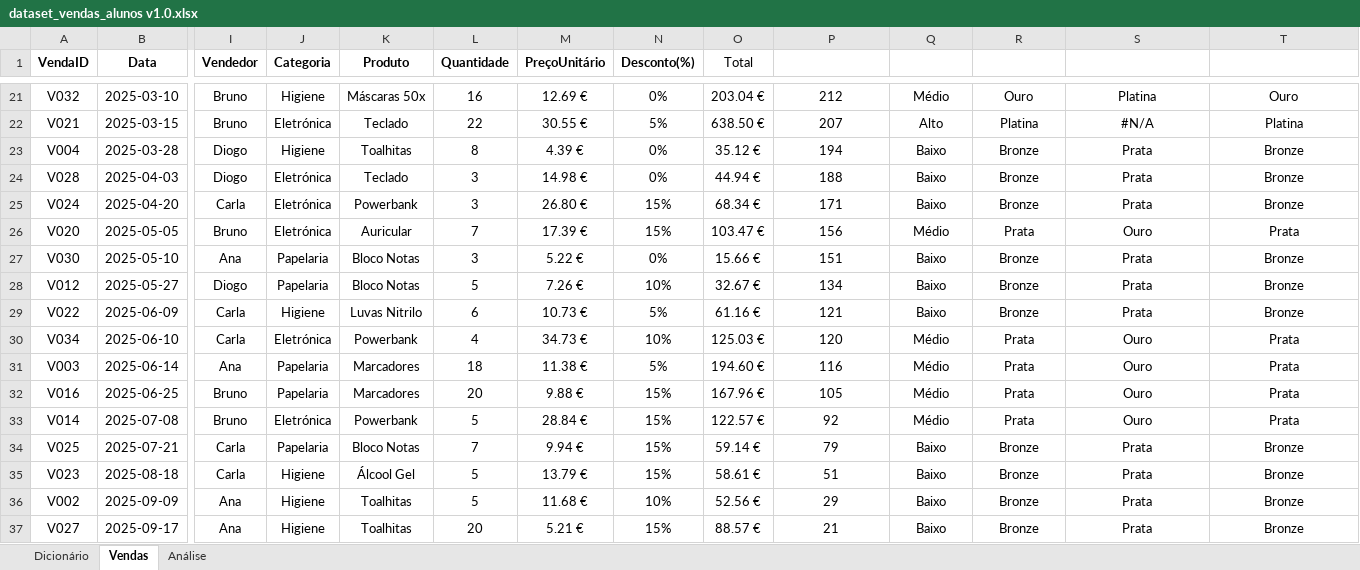
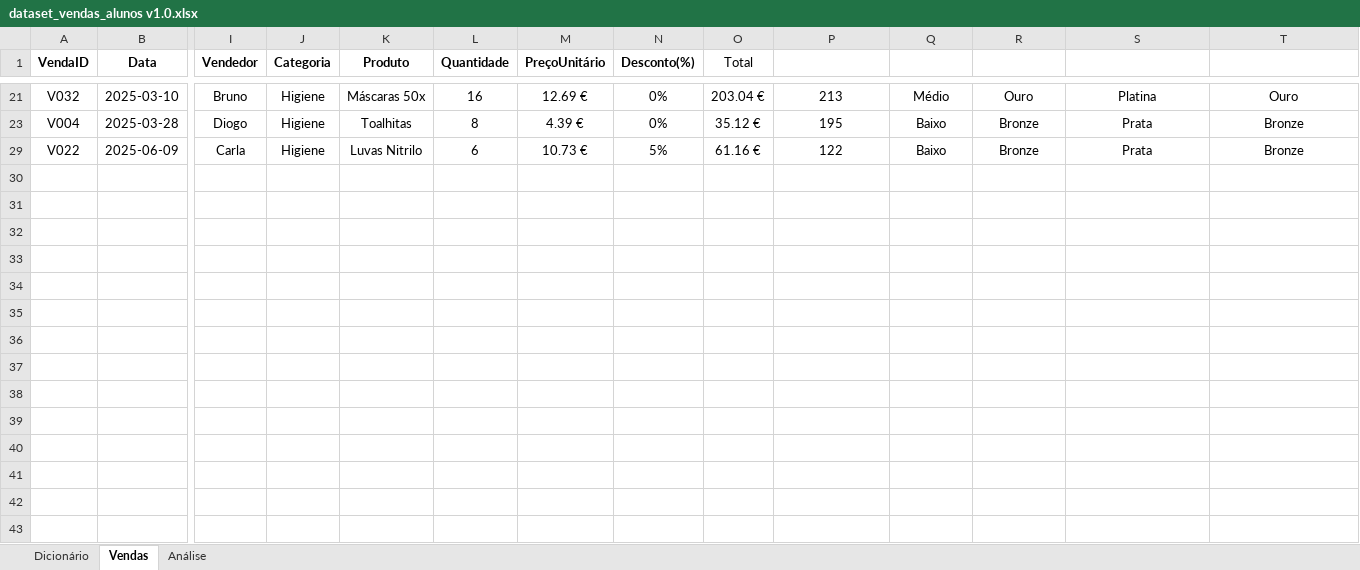
Before and after one commit to FLipMts28/02.-MEEC, an Excel workbook: 01_Data_Analysis/Assignments/FuncoesExcel_Vendas/dataset_vendas_alunos v1.0.xlsx, sheet Vendas, drawn as a sheet; only a part is shown, gaps mark what is left out; values as stored, in another font and other column widths than the file's, no borders; table styles not drawn; rows hold the shown columns only; the diff covers the shown part only; the diff names each change by its address in the sheet, - before the commit and + after, or states it on an @@ line.

Commit message:
modified:   01_Data_Analysis/Assignments/FuncoesExcel_Vendas/dataset_vendas_alunos v1.0.xlsx 	modified:   03_Advanced_Internet_Programming/Assignments/Lab01/001.FilipeMatos/index.html 	03_Advanced_Internet_Programming/Assignments/Lab02/ 	03_Advanced_Internet_Programming/Frontend/ 	03_Advanced_Internet_Programming/Lectures/00-Presentation.pdf 	03_Advanced_Internet_Programming/Lectures/01-Review.pdf 	03_Advanced_Internet_Programming/Lectures/02-ModernJS-HTML5.pdf 	03_Advanced_Internet_Programming/Lectures/resources/

```diff
--- a/01_Data_Analysis/Assignments/FuncoesExcel_Vendas/dataset_vendas_alunos v1.0.xlsx (sheet Vendas)
+++ b/01_Data_Analysis/Assignments/FuncoesExcel_Vendas/dataset_vendas_alunos v1.0.xlsx (sheet Vendas)
-P21 (DiasDesdeVenda): 212
+P21 (DiasDesdeVenda): 213
-row 22: V021 | 2025-03-15 | Bruno | Eletrónica | Teclado | 22 | 30.55 € | 5% | 638.50 € | 207 | Alto | Platina | #N/A | Platina
-P23 (DiasDesdeVenda): 194
+P23 (DiasDesdeVenda): 195
-row 24: V028 | 2025-04-03 | Diogo | Eletrónica | Teclado | 3 | 14.98 € | 0% | 44.94 € | 188 | Baixo | Bronze | Prata | Bronze
-row 25: V024 | 2025-04-20 | Carla | Eletrónica | Powerbank | 3 | 26.80 € | 15% | 68.34 € | 171 | Baixo | Bronze | Prata | Bronze
-row 26: V020 | 2025-05-05 | Bruno | Eletrónica | Auricular | 7 | 17.39 € | 15% | 103.47 € | 156 | Médio | Prata | Ouro | Prata
-row 27: V030 | 2025-05-10 | Ana | Papelaria | Bloco Notas | 3 | 5.22 € | 0% | 15.66 € | 151 | Baixo | Bronze | Prata | Bronze
-row 28: V012 | 2025-05-27 | Diogo | Papelaria | Bloco Notas | 5 | 7.26 € | 10% | 32.67 € | 134 | Baixo | Bronze | Prata | Bronze
-P29 (DiasDesdeVenda): 121
+P29 (DiasDesdeVenda): 122
-row 30: V034 | 2025-06-10 | Carla | Eletrónica | Powerbank | 4 | 34.73 € | 10% | 125.03 € | 120 | Médio | Prata | Ouro | Prata
-row 31: V003 | 2025-06-14 | Ana | Papelaria | Marcadores | 18 | 11.38 € | 5% | 194.60 € | 116 | Médio | Prata | Ouro | Prata
-row 32: V016 | 2025-06-25 | Bruno | Papelaria | Marcadores | 20 | 9.88 € | 15% | 167.96 € | 105 | Médio | Prata | Ouro | Prata
-row 33: V014 | 2025-07-08 | Bruno | Eletrónica | Powerbank | 5 | 28.84 € | 15% | 122.57 € | 92 | Médio | Prata | Ouro | Prata
-row 34: V025 | 2025-07-21 | Carla | Papelaria | Bloco Notas | 7 | 9.94 € | 15% | 59.14 € | 79 | Baixo | Bronze | Prata | Bronze
-row 35: V023 | 2025-08-18 | Carla | Higiene | Álcool Gel | 5 | 13.79 € | 15% | 58.61 € | 51 | Baixo | Bronze | Prata | Bronze
-row 36: V002 | 2025-09-09 | Ana | Higiene | Toalhitas | 5 | 11.68 € | 10% | 52.56 € | 29 | Baixo | Bronze | Prata | Bronze
-row 37: V027 | 2025-09-17 | Ana | Higiene | Toalhitas | 20 | 5.21 € | 15% | 88.57 € | 21 | Baixo | Bronze | Prata | Bronze
```
Also changed, not shown: 17 removed rows and 2 edited cells elsewhere in this sheet, sheet Análise, hidden cells.
